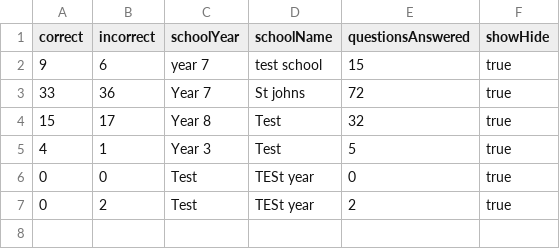
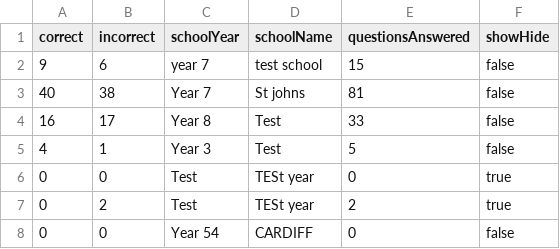
Before and after one commit to cardiffsoftengteam2/software-eng-quiz, a CSV file: stats.csv, drawn as a sheet.

```diff
--- a/stats.csv
+++ b/stats.csv
@@ -1,7 +1,8 @@
 correct,incorrect,schoolYear,schoolName,questionsAnswered, showHide
-9,6,year 7,test school,15,true
-33,36,Year 7,St johns,72,true
-15,17,Year 8,Test,32,true
-4,1,Year 3,Test,5,true
+9,6,year 7,test school,15,false
+40,38,Year 7,St johns,81,false
+16,17,Year 8,Test,33,false
+4,1,Year 3,Test,5,false
 0,0,Test,TESt year,0,true
 0,2,Test,TESt year,2,true
+0,0,Year 54,CARDIFF,0,false
```
Also changed, not shown: questions.csv, 9 other files.
